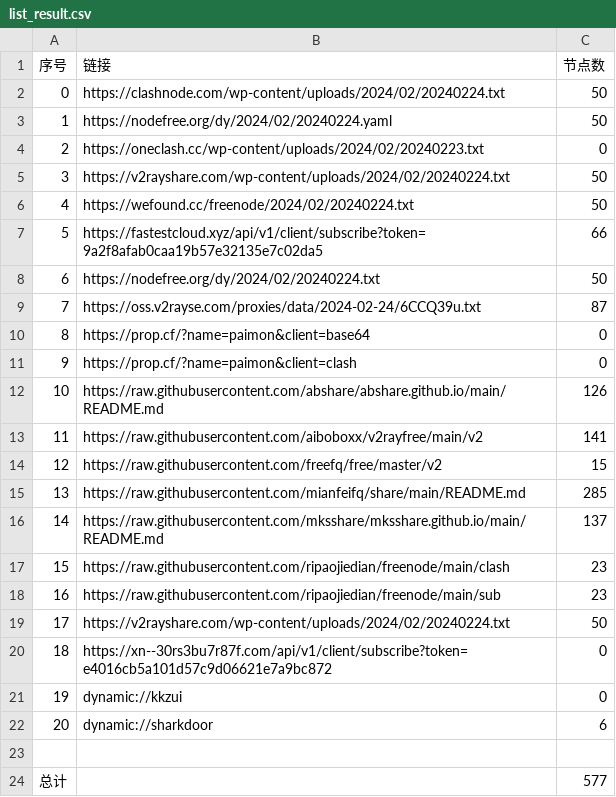
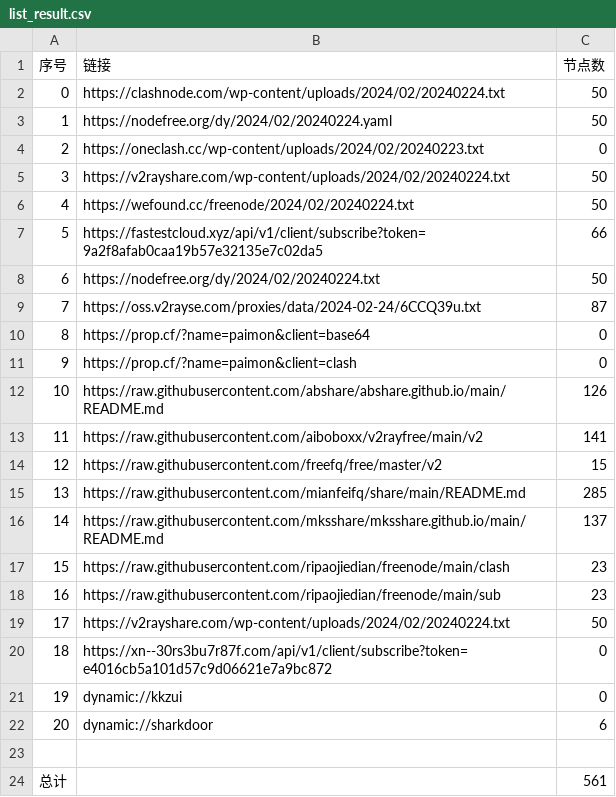
Before and after one commit to yaney01/NoMoreWalls, a CSV file: list_result.csv, drawn as a sheet.

```diff
--- a/list_result.csv
+++ b/list_result.csv
@@ -23,2 +23,2 @@
 
-总计,,577
+总计,,561
```
Also changed, not shown: 11 other files.
